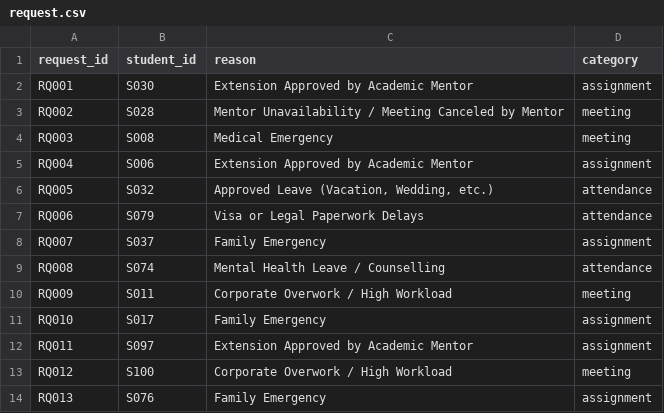
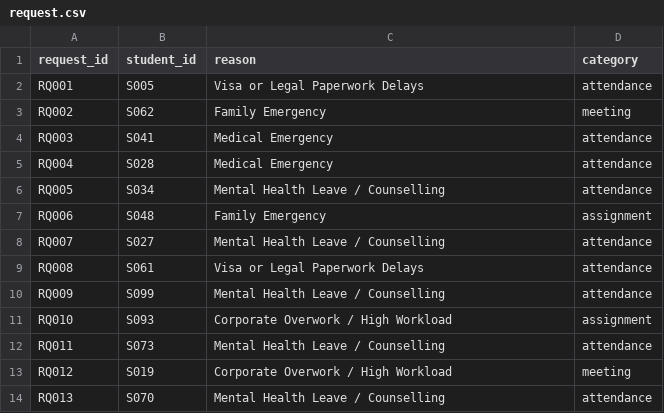
Before and after one commit to Sachin1229/Mentor_management_system, a CSV file: Week2/request.csv, drawn as a sheet; only a part is shown; the diff covers the shown part only.

```diff
--- a/Week2/request.csv
+++ b/Week2/request.csv
@@ -1,14 +1,14 @@
 request_id,student_id,reason,category
-RQ001,S030,Extension Approved by Academic Mentor,assignment
-RQ002,S028,Mentor Unavailability / Meeting Canceled by Mentor,meeting
-RQ003,S008,Medical Emergency,meeting
-RQ004,S006,Extension Approved by Academic Mentor,assignment
-RQ005,S032,"Approved Leave (Vacation, Wedding, etc.)",attendance
-RQ006,S079,Visa or Legal Paperwork Delays,attendance
-RQ007,S037,Family Emergency,assignment
-RQ008,S074,Mental Health Leave / Counselling,attendance
-RQ009,S011,Corporate Overwork / High Workload,meeting
-RQ010,S017,Family Emergency,assignment
-RQ011,S097,Extension Approved by Academic Mentor,assignment
-RQ012,S100,Corporate Overwork / High Workload,meeting
-RQ013,S076,Family Emergency,assignment
+RQ001,S005,Visa or Legal Paperwork Delays,attendance
+RQ002,S062,Family Emergency,meeting
+RQ003,S041,Medical Emergency,attendance
+RQ004,S028,Medical Emergency,attendance
+RQ005,S034,Mental Health Leave / Counselling,attendance
+RQ006,S048,Family Emergency,assignment
+RQ007,S027,Mental Health Leave / Counselling,attendance
+RQ008,S061,Visa or Legal Paperwork Delays,attendance
+RQ009,S099,Mental Health Leave / Counselling,attendance
+RQ010,S093,Corporate Overwork / High Workload,assignment
+RQ011,S073,Mental Health Leave / Counselling,attendance
+RQ012,S019,Corporate Overwork / High Workload,meeting
+RQ013,S070,Mental Health Leave / Counselling,attendance
```
Also changed, not shown: 41 edited cells elsewhere in this file, Week2/academic_progress.csv, Week2/academnic_mentors.csv, 9 other files.
